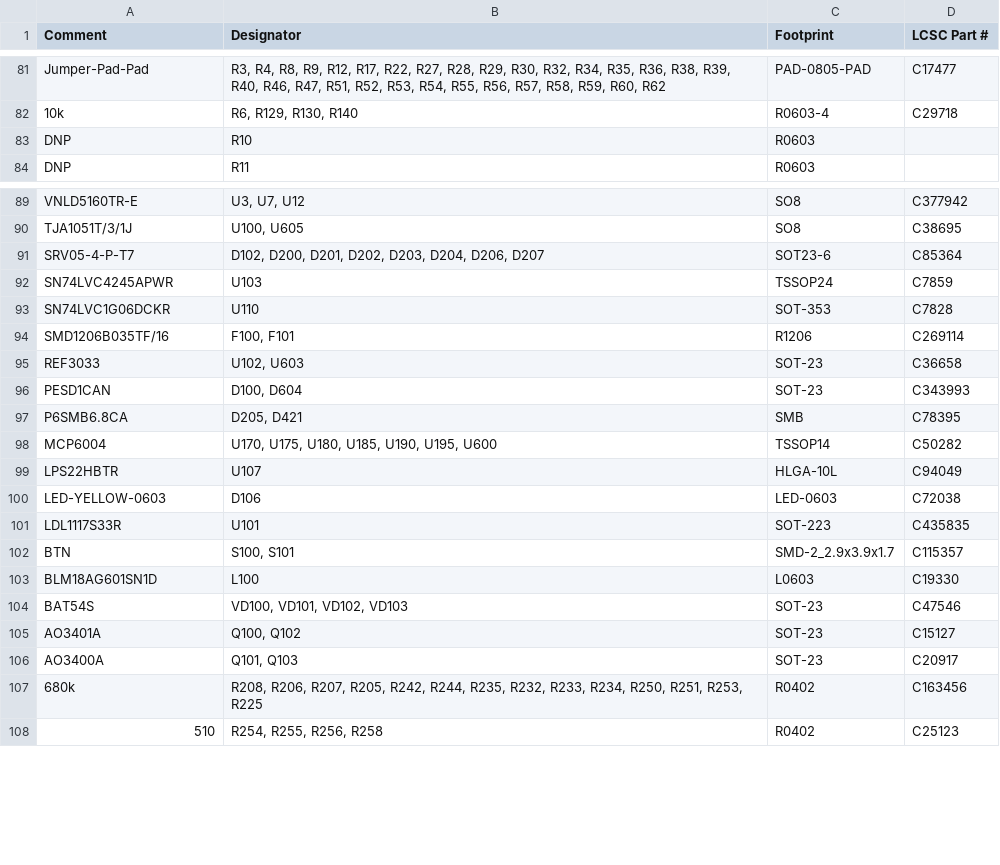
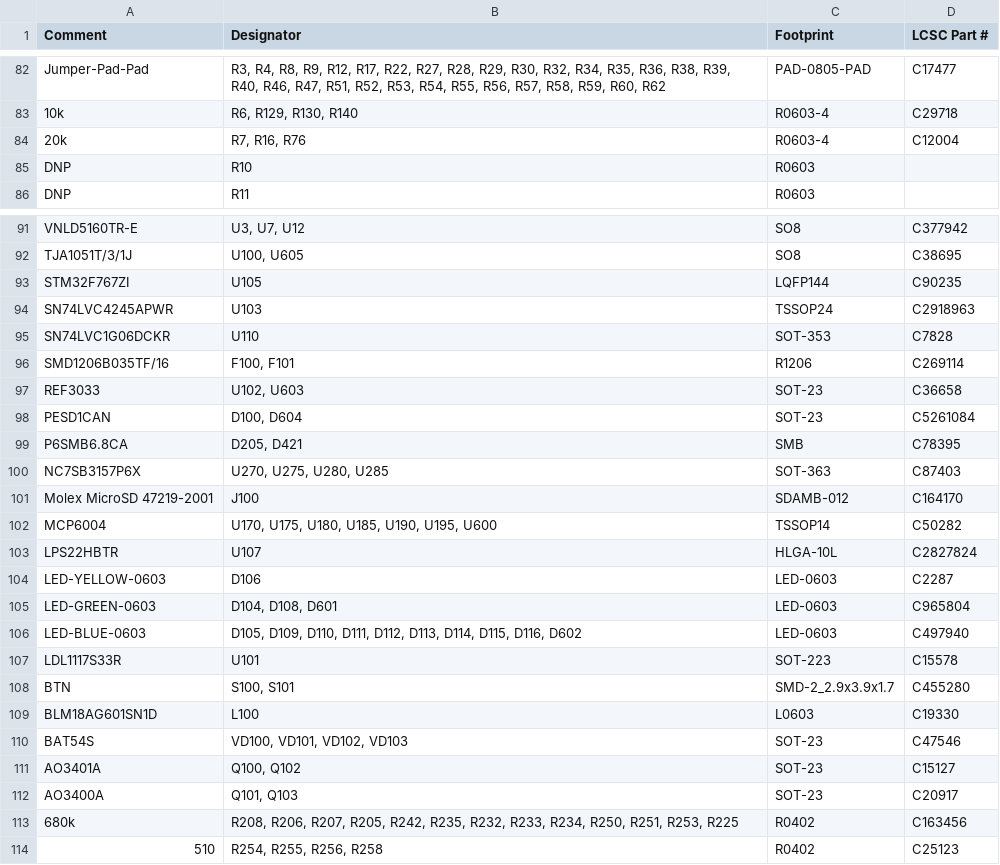
Before and after one commit to rusefi/hellen154hyundai, a CSV file: boards/hellen154hyundai-e/board/misc/hellen154hyundai-e-BOM.csv, drawn as a sheet; only a part is shown, gaps mark what is left out; the diff covers the shown part only.

```diff
--- a/boards/hellen154hyundai-e/board/misc/hellen154hyundai-e-BOM.csv
+++ b/boards/hellen154hyundai-e/board/misc/hellen154hyundai-e-BOM.csv
@@ -82,2 +83,3 @@ Comment,Designator,Footprint,LCSC Part #
 "10k","R6, R129, R130, R140","R0603-4","C29718"
+"20k","R7, R16, R76","R0603-4","C12004"
 "DNP","R10","R0603",""
@@ -90,4 +92,4 @@ Comment,Designator,Footprint,LCSC Part #
 "TJA1051T/3/1J","U100, U605","SO8","C38695"
-"SRV05-4-P-T7","D102, D200, D201, D202, D203, D204, D206, D207","SOT23-6","C85364"
-"SN74LVC4245APWR","U103","TSSOP24","C7859"
+"STM32F767ZI","U105","LQFP144","C90235"
+"SN74LVC4245APWR","U103","TSSOP24","C2918963"
 "SN74LVC1G06DCKR","U110","SOT-353","C7828"
@@ -95,9 +97,13 @@ Comment,Designator,Footprint,LCSC Part #
 "REF3033","U102, U603","SOT-23","C36658"
-"PESD1CAN","D100, D604","SOT-23","C343993"
+"PESD1CAN","D100, D604","SOT-23","C5261084"
 "P6SMB6.8CA","D205, D421","SMB","C78395"
+"NC7SB3157P6X","U270, U275, U280, U285","SOT-363","C87403"
+"Molex MicroSD 47219-2001","J100","SDAMB-012","C164170"
 "MCP6004","U170, U175, U180, U185, U190, U195, U600","TSSOP14","C50282"
-"LPS22HBTR","U107","HLGA-10L","C94049"
-"LED-YELLOW-0603","D106","LED-0603","C72038"
-"LDL1117S33R","U101","SOT-223","C435835"
-"BTN","S100, S101","SMD-2_2.9x3.9x1.7","C115357"
+"LPS22HBTR","U107","HLGA-10L","C2827824"
+"LED-YELLOW-0603","D106","LED-0603","C2287"
+"LED-GREEN-0603","D104, D108, D601","LED-0603","C965804"
+"LED-BLUE-0603","D105, D109, D110, D111, D112, D113, D114, D115, D116, D602","LED-0603","C497940"
+"LDL1117S33R","U101","SOT-223","C15578"
+"BTN","S100, S101","SMD-2_2.9x3.9x1.7","C455280"
 "BLM18AG601SN1D","L100","L0603","C19330"
@@ -106,3 +112,3 @@ Comment,Designator,Footprint,LCSC Part #
 "AO3400A","Q101, Q103","SOT-23","C20917"
-"680k","R208, R206, R207, R205, R242, R244, R235, R232, R233, R234, R250, R251, R253, R225","R0402","C163456"
+"680k","R208, R206, R207, R205, R242, R235, R232, R233, R234, R250, R251, R253, R225","R0402","C163456"
 "510","R254, R255, R256, R258","R0402","C25123"
```
Also changed, not shown: 9 added rows, 15 removed rows and 16 edited cells elsewhere in this file, boards/hellen154hyundai-e/board/hellen154hyundai-e-BOM-JLC.csv, 29 other files.
